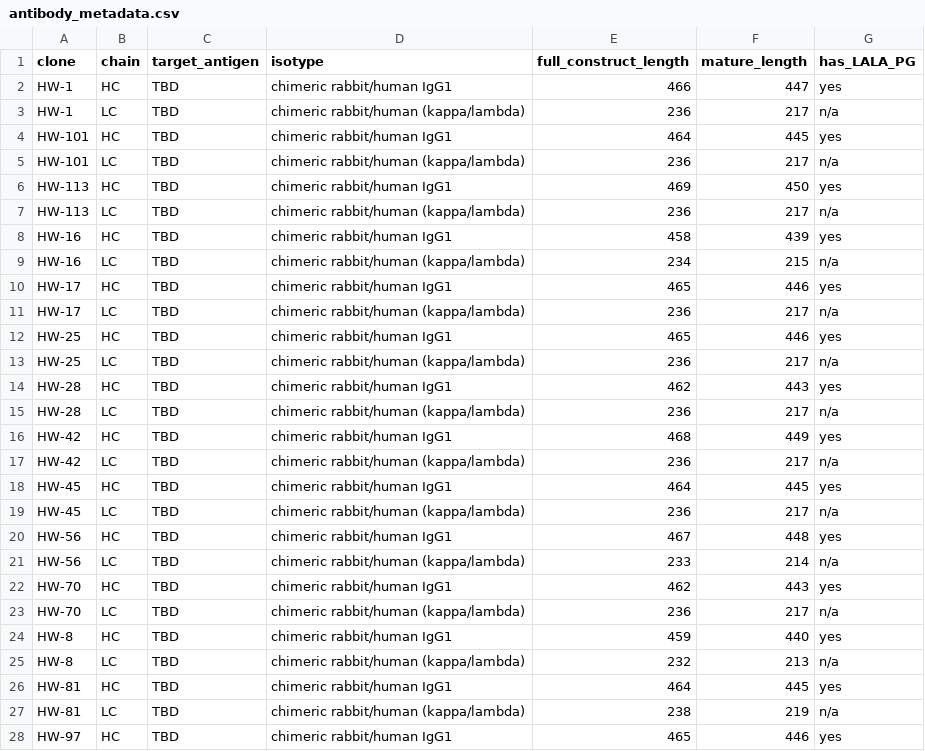
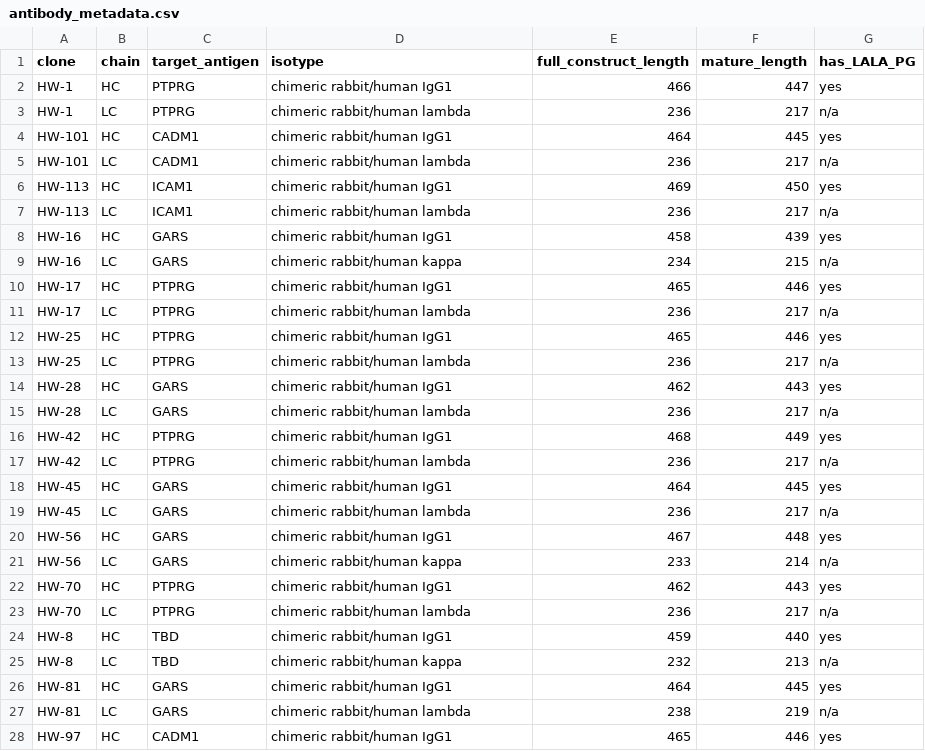
Before and after one commit to hedawils/MM_computational_epitope_mapping, a CSV file: data/raw/sequences/antibody_metadata.csv, drawn as a sheet; only a part is shown; the diff covers the shown part only.

Commit message:
Add target antigen and isotype metadata for 13 of 15 clones

```diff
--- a/data/raw/sequences/antibody_metadata.csv
+++ b/data/raw/sequences/antibody_metadata.csv
@@ -1,28 +1,28 @@
 clone,chain,target_antigen,isotype,full_construct_length,mature_length,has_LALA_PG
-HW-1,HC,TBD,chimeric rabbit/human IgG1,466,447,yes
-HW-1,LC,TBD,chimeric rabbit/human (kappa/lambda),236,217,n/a
-HW-101,HC,TBD,chimeric rabbit/human IgG1,464,445,yes
-HW-101,LC,TBD,chimeric rabbit/human (kappa/lambda),236,217,n/a
-HW-113,HC,TBD,chimeric rabbit/human IgG1,469,450,yes
-HW-113,LC,TBD,chimeric rabbit/human (kappa/lambda),236,217,n/a
-HW-16,HC,TBD,chimeric rabbit/human IgG1,458,439,yes
-HW-16,LC,TBD,chimeric rabbit/human (kappa/lambda),234,215,n/a
-HW-17,HC,TBD,chimeric rabbit/human IgG1,465,446,yes
-HW-17,LC,TBD,chimeric rabbit/human (kappa/lambda),236,217,n/a
-HW-25,HC,TBD,chimeric rabbit/human IgG1,465,446,yes
-HW-25,LC,TBD,chimeric rabbit/human (kappa/lambda),236,217,n/a
-HW-28,HC,TBD,chimeric rabbit/human IgG1,462,443,yes
-HW-28,LC,TBD,chimeric rabbit/human (kappa/lambda),236,217,n/a
-HW-42,HC,TBD,chimeric rabbit/human IgG1,468,449,yes
-HW-42,LC,TBD,chimeric rabbit/human (kappa/lambda),236,217,n/a
-HW-45,HC,TBD,chimeric rabbit/human IgG1,464,445,yes
-HW-45,LC,TBD,chimeric rabbit/human (kappa/lambda),236,217,n/a
-HW-56,HC,TBD,chimeric rabbit/human IgG1,467,448,yes
-HW-56,LC,TBD,chimeric rabbit/human (kappa/lambda),233,214,n/a
-HW-70,HC,TBD,chimeric rabbit/human IgG1,462,443,yes
-HW-70,LC,TBD,chimeric rabbit/human (kappa/lambda),236,217,n/a
+HW-1,HC,PTPRG,chimeric rabbit/human IgG1,466,447,yes
+HW-1,LC,PTPRG,chimeric rabbit/human lambda,236,217,n/a
+HW-101,HC,CADM1,chimeric rabbit/human IgG1,464,445,yes
+HW-101,LC,CADM1,chimeric rabbit/human lambda,236,217,n/a
+HW-113,HC,ICAM1,chimeric rabbit/human IgG1,469,450,yes
+HW-113,LC,ICAM1,chimeric rabbit/human lambda,236,217,n/a
+HW-16,HC,GARS,chimeric rabbit/human IgG1,458,439,yes
+HW-16,LC,GARS,chimeric rabbit/human kappa,234,215,n/a
+HW-17,HC,PTPRG,chimeric rabbit/human IgG1,465,446,yes
+HW-17,LC,PTPRG,chimeric rabbit/human lambda,236,217,n/a
+HW-25,HC,PTPRG,chimeric rabbit/human IgG1,465,446,yes
+HW-25,LC,PTPRG,chimeric rabbit/human lambda,236,217,n/a
+HW-28,HC,GARS,chimeric rabbit/human IgG1,462,443,yes
+HW-28,LC,GARS,chimeric rabbit/human lambda,236,217,n/a
+HW-42,HC,PTPRG,chimeric rabbit/human IgG1,468,449,yes
+HW-42,LC,PTPRG,chimeric rabbit/human lambda,236,217,n/a
+HW-45,HC,GARS,chimeric rabbit/human IgG1,464,445,yes
+HW-45,LC,GARS,chimeric rabbit/human lambda,236,217,n/a
+HW-56,HC,GARS,chimeric rabbit/human IgG1,467,448,yes
+HW-56,LC,GARS,chimeric rabbit/human kappa,233,214,n/a
+HW-70,HC,PTPRG,chimeric rabbit/human IgG1,462,443,yes
+HW-70,LC,PTPRG,chimeric rabbit/human lambda,236,217,n/a
 HW-8,HC,TBD,chimeric rabbit/human IgG1,459,440,yes
-HW-8,LC,TBD,chimeric rabbit/human (kappa/lambda),232,213,n/a
-HW-81,HC,TBD,chimeric rabbit/human IgG1,464,445,yes
-HW-81,LC,TBD,chimeric rabbit/human (kappa/lambda),238,219,n/a
-HW-97,HC,TBD,chimeric rabbit/human IgG1,465,446,yes
+HW-8,LC,TBD,chimeric rabbit/human kappa,232,213,n/a
+HW-81,HC,GARS,chimeric rabbit/human IgG1,464,445,yes
+HW-81,LC,GARS,chimeric rabbit/human lambda,238,219,n/a
+HW-97,HC,CADM1,chimeric rabbit/human IgG1,465,446,yes
```
Also changed, not shown: 3 edited cells elsewhere in this file, 2 other files.
